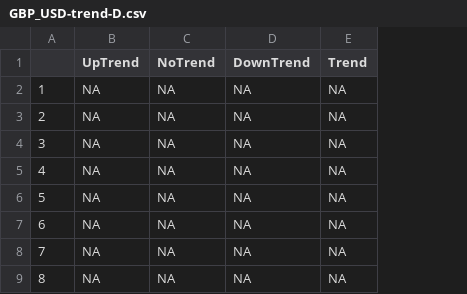
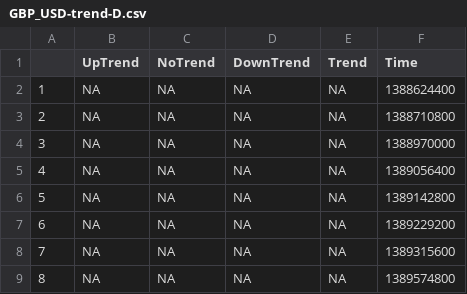
Before and after one commit to webpolis/fxpal, a CSV file: app/data/GBP_USD-trend-D.csv, drawn as a sheet; only a part is shown; the diff names each change by its address in the sheet, - before the commit and + after, or states it on an @@ line.

```diff
--- a/app/data/GBP_USD-trend-D.csv
+++ b/app/data/GBP_USD-trend-D.csv
+column F (Time), rows 2-9: 1388624400 | 1388710800 | 1388970000 | 1389056400 | 1389142800 | 1389229200 | 1389315600 | 1389574800
```
Also changed, not shown: app/data/GBP_USD-trend-H1.csv, app/data/GBP_USD-trend-M.csv, 2 other files.
